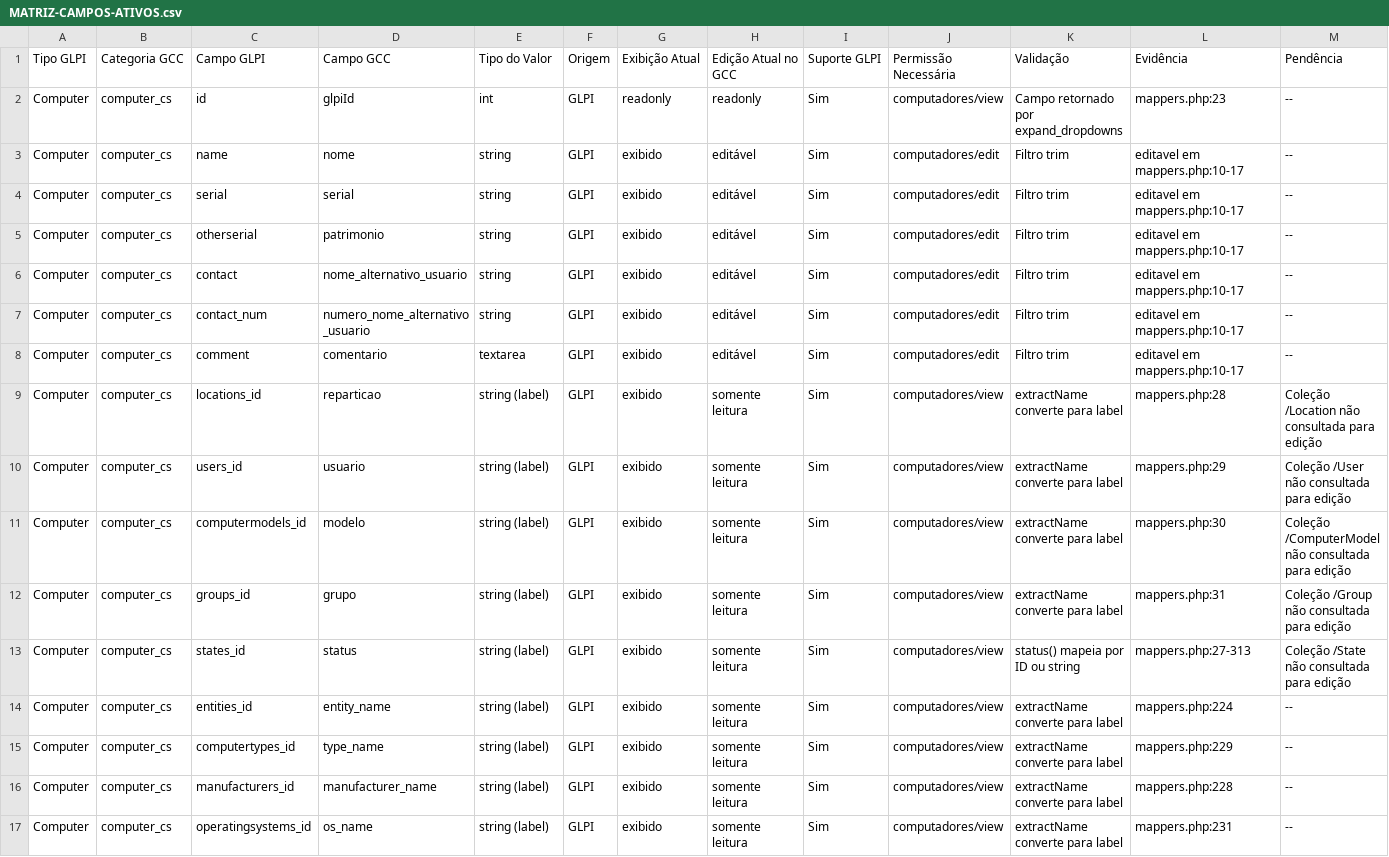
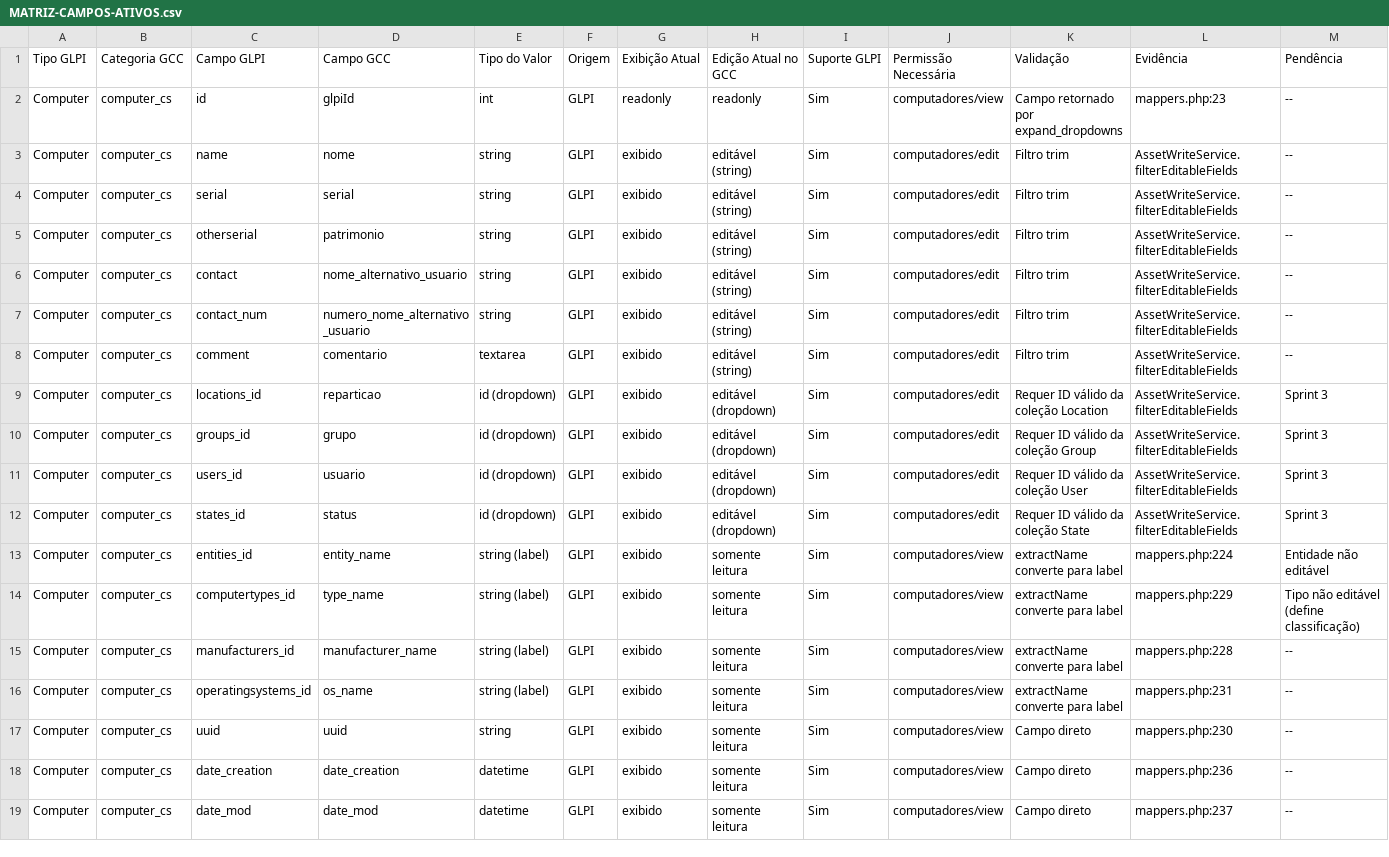
Before and after one commit to kelvinRosendo/GLPI-Control-Center, a CSV file: Docs/MATRIZ-CAMPOS-ATIVOS.csv, drawn as a sheet; only a part is shown; the shorter side is filled out with more unchanged rows; the diff covers the shown part only.

```diff
--- a/Docs/MATRIZ-CAMPOS-ATIVOS.csv
+++ b/Docs/MATRIZ-CAMPOS-ATIVOS.csv
@@ -2,15 +2,14 @@ Tipo GLPI,Categoria GCC,Campo GLPI,Campo GCC,Tipo do Valor,Origem,Exibição Atu
 Computer,computer_cs,id,glpiId,int,GLPI,readonly,readonly,Sim,computadores/view,Campo retornado por expand_dropdowns,mappers.php:23,--
-Computer,computer_cs,name,nome,string,GLPI,exibido,editável,Sim,computadores/edit,Filtro trim,editavel em mappers.php:10-17,--
-Computer,computer_cs,serial,serial,string,GLPI,exibido,editável,Sim,computadores/edit,Filtro trim,editavel em mappers.php:10-17,--
-Computer,computer_cs,otherserial,patrimonio,string,GLPI,exibido,editável,Sim,computadores/edit,Filtro trim,editavel em mappers.php:10-17,--
-Computer,computer_cs,contact,nome_alternativo_usuario,string,GLPI,exibido,editável,Sim,computadores/edit,Filtro trim,editavel em mappers.php:10-17,--
-Computer,computer_cs,contact_num,numero_nome_alternativo_usuario,string,GLPI,exibido,editável,Sim,computadores/edit,Filtro trim,editavel em mappers.php:10-17,--
-Computer,computer_cs,comment,comentario,textarea,GLPI,exibido,editável,Sim,computadores/edit,Filtro trim,editavel em mappers.php:10-17,--
-Computer,computer_cs,locations_id,reparticao,string (label),GLPI,exibido,somente leitura,Sim,computadores/view,extractName converte para label,mappers.php:28,Coleção /Location não consultada para edição
-Computer,computer_cs,users_id,usuario,string (label),GLPI,exibido,somente leitura,Sim,computadores/view,extractName converte para label,mappers.php:29,Coleção /User não consultada para edição
-Computer,computer_cs,computermodels_id,modelo,string (label),GLPI,exibido,somente leitura,Sim,computadores/view,extractName converte para label,mappers.php:30,Coleção /ComputerModel não consultada para edição
-Computer,computer_cs,groups_id,grupo,string (label),GLPI,exibido,somente leitura,Sim,computadores/view,extractName converte para label,mappers.php:31,Coleção /Group não consultada para edição
-Computer,computer_cs,states_id,status,string (label),GLPI,exibido,somente leitura,Sim,computadores/view,status() mapeia por ID ou string,mappers.php:27-313,Coleção /State não consultada para edição
-Computer,computer_cs,entities_id,entity_name,string (label),GLPI,exibido,somente leitura,Sim,computadores/view,extractName converte para label,mappers.php:224,--
-Computer,computer_cs,computertypes_id,type_name,string (label),GLPI,exibido,somente leitura,Sim,computadores/view,extractName converte para label,mappers.php:229,--
+Computer,computer_cs,name,nome,string,GLPI,exibido,editável (string),Sim,computadores/edit,Filtro trim,AssetWriteService.filterEditableFields,--
+Computer,computer_cs,serial,serial,string,GLPI,exibido,editável (string),Sim,computadores/edit,Filtro trim,AssetWriteService.filterEditableFields,--
+Computer,computer_cs,otherserial,patrimonio,string,GLPI,exibido,editável (string),Sim,computadores/edit,Filtro trim,AssetWriteService.filterEditableFields,--
+Computer,computer_cs,contact,nome_alternativo_usuario,string,GLPI,exibido,editável (string),Sim,computadores/edit,Filtro trim,AssetWriteService.filterEditableFields,--
+Computer,computer_cs,contact_num,numero_nome_alternativo_usuario,string,GLPI,exibido,editável (string),Sim,computadores/edit,Filtro trim,AssetWriteService.filterEditableFields,--
+Computer,computer_cs,comment,comentario,textarea,GLPI,exibido,editável (string),Sim,computadores/edit,Filtro trim,AssetWriteService.filterEditableFields,--
+Computer,computer_cs,locations_id,reparticao,id (dropdown),GLPI,exibido,editável (dropdown),Sim,computadores/edit,Requer ID válido da coleção Location,AssetWriteService.filterEditableFields,Sprint 3
+Computer,computer_cs,groups_id,grupo,id (dropdown),GLPI,exibido,editável (dropdown),Sim,computadores/edit,Requer ID válido da coleção Group,AssetWriteService.filterEditableFields,Sprint 3
+Computer,computer_cs,users_id,usuario,id (dropdown),GLPI,exibido,editável (dropdown),Sim,computadores/edit,Requer ID válido da coleção User,AssetWriteService.filterEditableFields,Sprint 3
+Computer,computer_cs,states_id,status,id (dropdown),GLPI,exibido,editável (dropdown),Sim,computadores/edit,Requer ID válido da coleção State,AssetWriteService.filterEditableFields,Sprint 3
+Computer,computer_cs,entities_id,entity_name,string (label),GLPI,exibido,somente leitura,Sim,computadores/view,extractName converte para label,mappers.php:224,Entidade não editável
+Computer,computer_cs,computertypes_id,type_name,string (label),GLPI,exibido,somente leitura,Sim,computadores/view,extractName converte para label,mappers.php:229,Tipo não editável (define classificação)
 Computer,computer_cs,manufacturers_id,manufacturer_name,string (label),GLPI,exibido,somente leitura,Sim,computadores/view,extractName converte para label,mappers.php:228,--
```
Also changed, not shown: 1 added row, 1 removed row and 95 edited cells elsewhere in this file, Docs/MATRIZ-OPERACOES-CRUD.csv, 10 other files.
